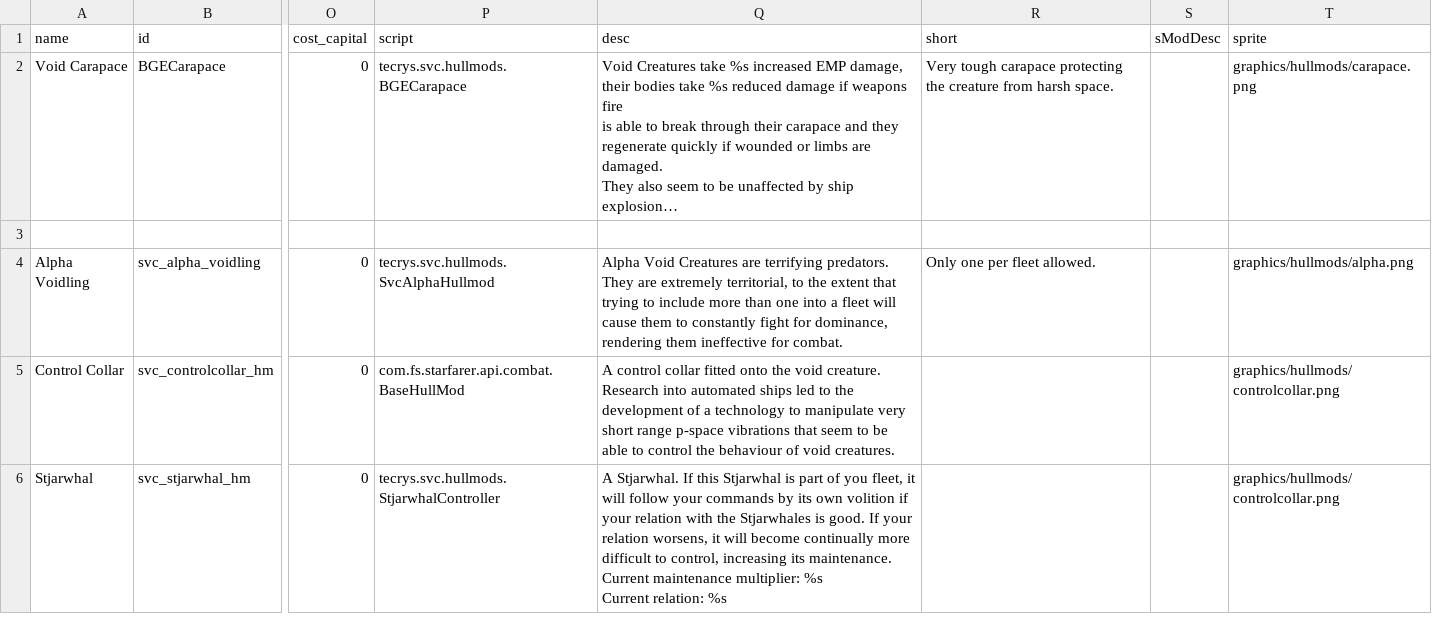
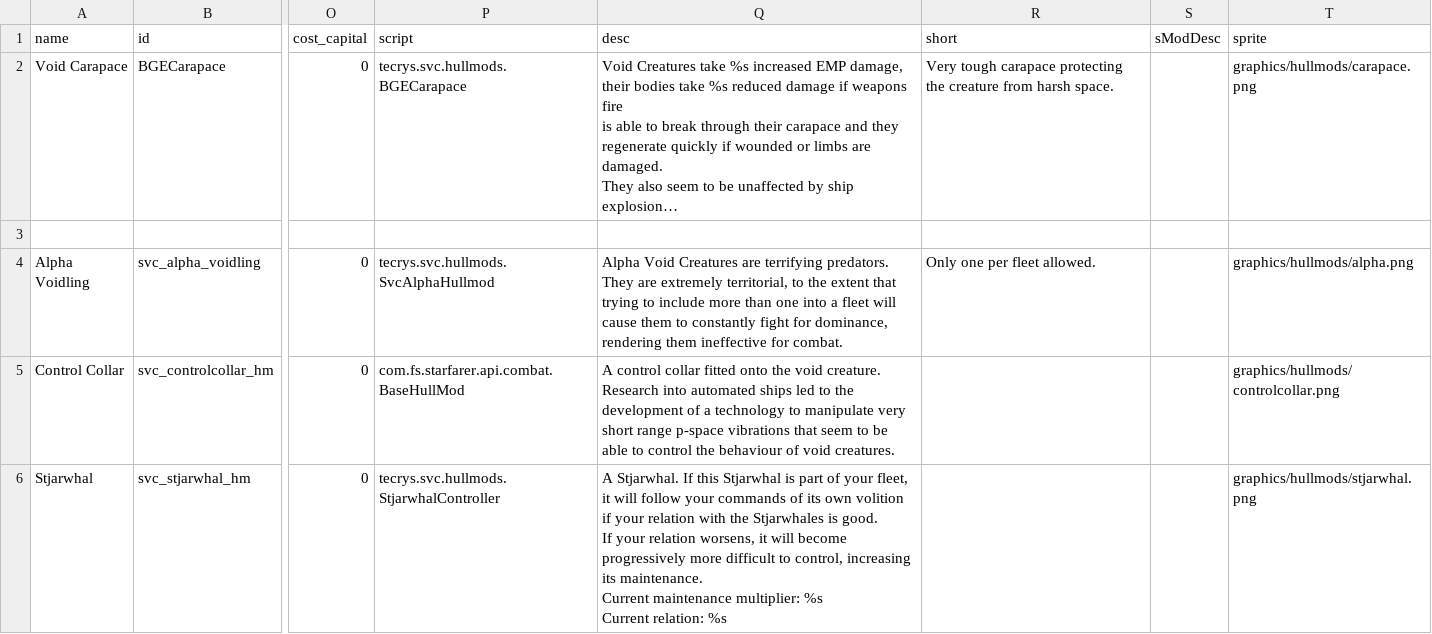
Before and after one commit to DesperatePeter/starsector-symbiotic-void-creatures, a CSV file: data/hullmods/hull_mods.csv, drawn as a sheet; only a part is shown, gaps mark what is left out; long unchanged cells end in …; ↵ is a line break in a cell; the diff names each change by its address in the sheet, - before the commit and + after, or states it on an @@ line.

Commit message:
feat: Stjarwhal stuff

```diff
--- a/data/hullmods/hull_mods.csv
+++ b/data/hullmods/hull_mods.csv
-Q6 (desc): …part of you fleet, it will follow your commands by its own volition if your relation with the Stjarwhales is good. If your relation worsens, it will become continually more difficult…
+Q6 (desc): …part of your fleet, it will follow your commands of its own volition if your relation with the Stjarwhales is good. ↵ If your relation worsens, it will become progressively more difficult…
-T6 (sprite): graphics/hullmods/controlcollar.png
+T6 (sprite): graphics/hullmods/stjarwhal.png
```
Also changed, not shown: 9 other files.
